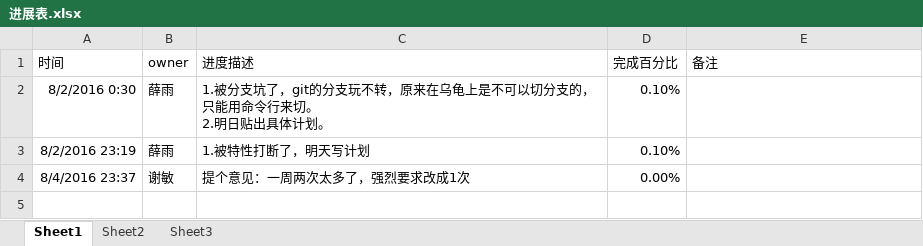
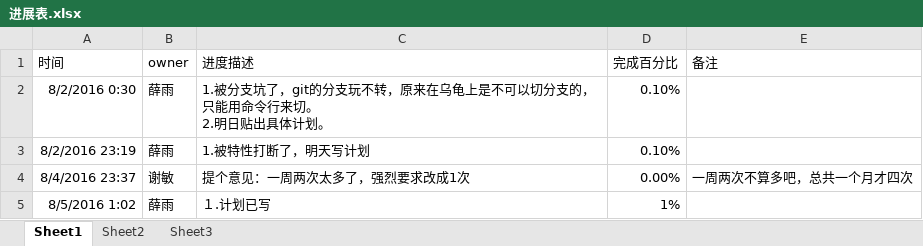
Before and after one commit to OOCC/PlanGIt, an Excel workbook: Code/Game_Study/进展表.xlsx, sheet Sheet1, drawn as a sheet; values as stored, in another font and other column widths than the file's, no borders; the diff names each change by its address in the sheet, - before the commit and + after, or states it on an @@ line.

Commit message:
【PSG】计划已经给出，谢敏说一周一次，一周一次一个月才四次，是不是太少了呢？

```diff
--- a/Code/Game_Study/进展表.xlsx (sheet Sheet1)
+++ b/Code/Game_Study/进展表.xlsx (sheet Sheet1)
-E4 (备注): (empty)
+E4 (备注): 一周两次不算多吧，总共一个月才四次
+row 5: 8/5/2016 1:02 | 薛雨 | １.计划已写 | 1%
```
